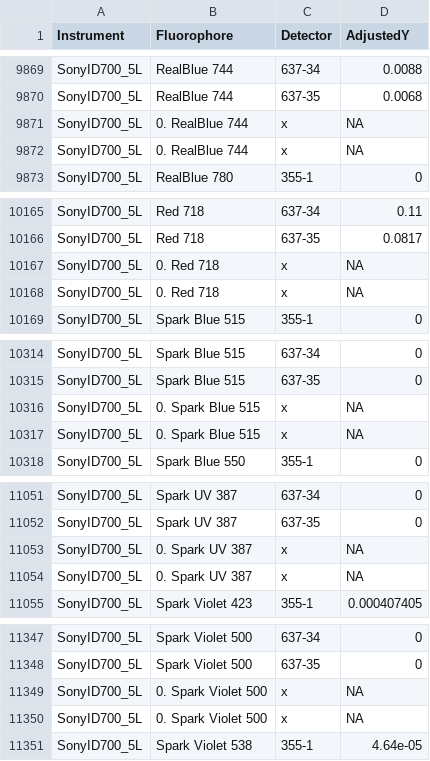
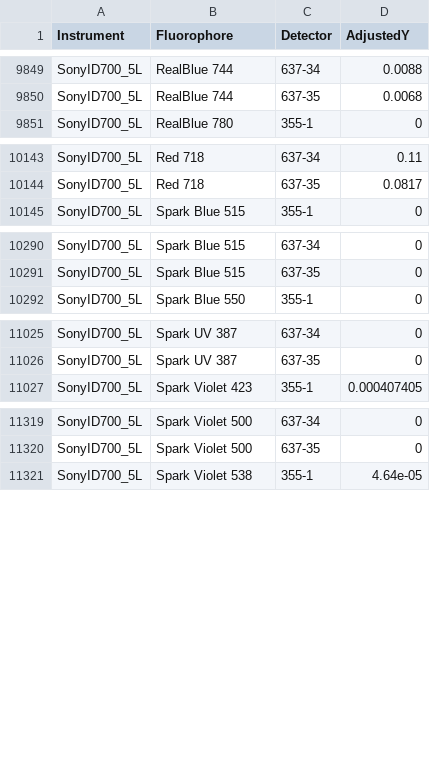
Before and after one commit to DavidRach/Luciernaga, a CSV file: inst/extdata/SonyID700_5L_ReferenceLibrary.csv, drawn as a sheet; only a part is shown, gaps mark what is left out; the diff covers the shown part only.

```diff
--- a/inst/extdata/SonyID700_5L_ReferenceLibrary.csv
+++ b/inst/extdata/SonyID700_5L_ReferenceLibrary.csv
@@ -9870,4 +9850,2 @@
 "SonyID700_5L","RealBlue 744","637-35",0.0068
-"SonyID700_5L","0. RealBlue 744","x",NA
-"SonyID700_5L","0. RealBlue 744","x",NA
 "SonyID700_5L","RealBlue 780","355-1",0
@@ -10166,4 +10144,2 @@
 "SonyID700_5L","Red 718","637-35",0.0817
-"SonyID700_5L","0. Red 718","x",NA
-"SonyID700_5L","0. Red 718","x",NA
 "SonyID700_5L","Spark Blue 515","355-1",0
@@ -10315,4 +10291,2 @@
 "SonyID700_5L","Spark Blue 515","637-35",0
-"SonyID700_5L","0. Spark Blue 515","x",NA
-"SonyID700_5L","0. Spark Blue 515","x",NA
 "SonyID700_5L","Spark Blue 550","355-1",0
@@ -11052,4 +11026,2 @@
 "SonyID700_5L","Spark UV 387","637-35",0
-"SonyID700_5L","0. Spark UV 387","x",NA
-"SonyID700_5L","0. Spark UV 387","x",NA
 "SonyID700_5L","Spark Violet 423","355-1",0.000407405
@@ -11348,4 +11320,2 @@
 "SonyID700_5L","Spark Violet 500","637-35",0
-"SonyID700_5L","0. Spark Violet 500","x",NA
-"SonyID700_5L","0. Spark Violet 500","x",NA
 "SonyID700_5L","Spark Violet 538","355-1",4.64e-05
```
Also changed, not shown: 32 removed rows elsewhere in this file, inst/extdata/SonyID700_3L_ReferenceLibrary.csv, inst/extdata/SonyID700_4L_ReferenceLibrary.csv, 9 other files.
